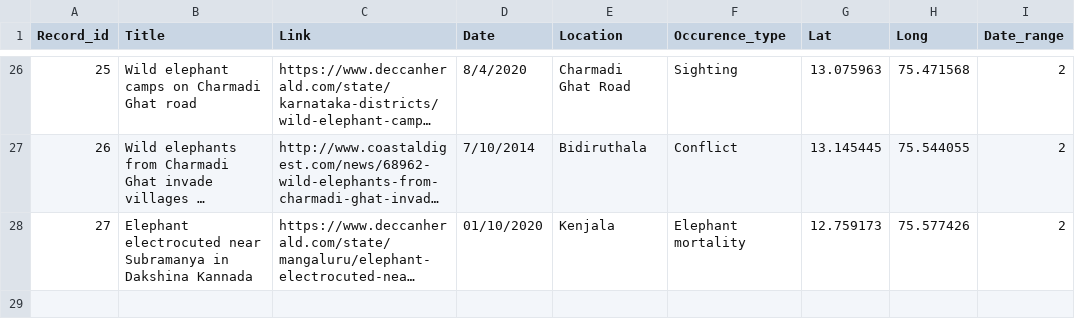
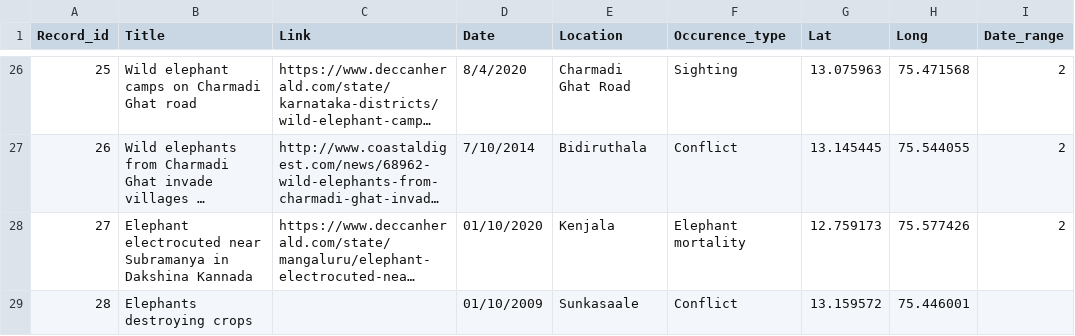
Before and after one commit to VwakeM/elephant_occurence, a CSV file: elephant_records.csv, drawn as a sheet; only a part is shown, gaps mark what is left out; long unchanged cells end in …; the diff names each change by its address in the sheet, - before the commit and + after, or states it on an @@ line.

Commit message:
Update elephant_records.csv

```diff
--- a/elephant_records.csv
+++ b/elephant_records.csv
+row 29: 28 | Elephants destroying crops |  | 01/10/2009 | Sunkasaale | Conflict | 13.159572 | 75.446001
```
